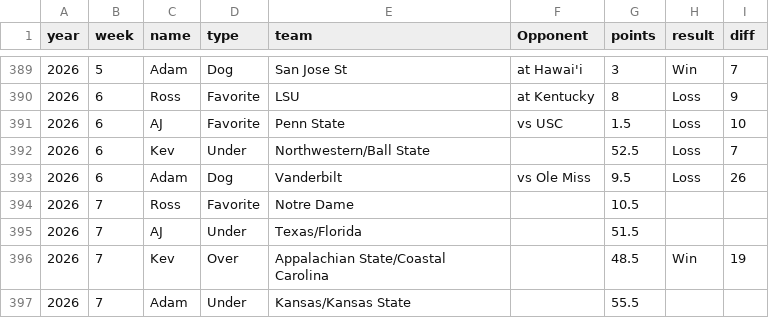
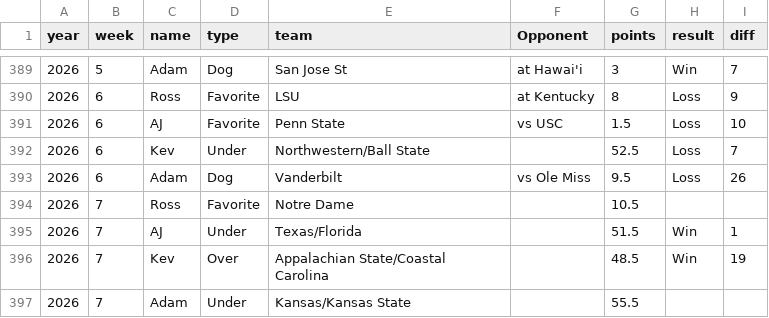
Before and after one commit to kevinjknudson/RBWR, a CSV file: picks.csv, drawn as a sheet; only a part is shown, gaps mark what is left out.

Commit message:
Sync picks from sheet

```diff
--- a/picks.csv
+++ b/picks.csv
@@ -394,3 +394,3 @@ year,week,name,type,team,Opponent,points,result,diff
 2026,7,Ross,Favorite,Notre Dame,,10.5,,
-2026,7,AJ,Under,Texas/Florida,,51.5,,
+2026,7,AJ,Under,Texas/Florida,,51.5,Win,1
 2026,7,Kev,Over,Appalachian State/Coastal Carolina,,48.5,Win,19
```
Also changed, not shown: enriched-cache.csv.
